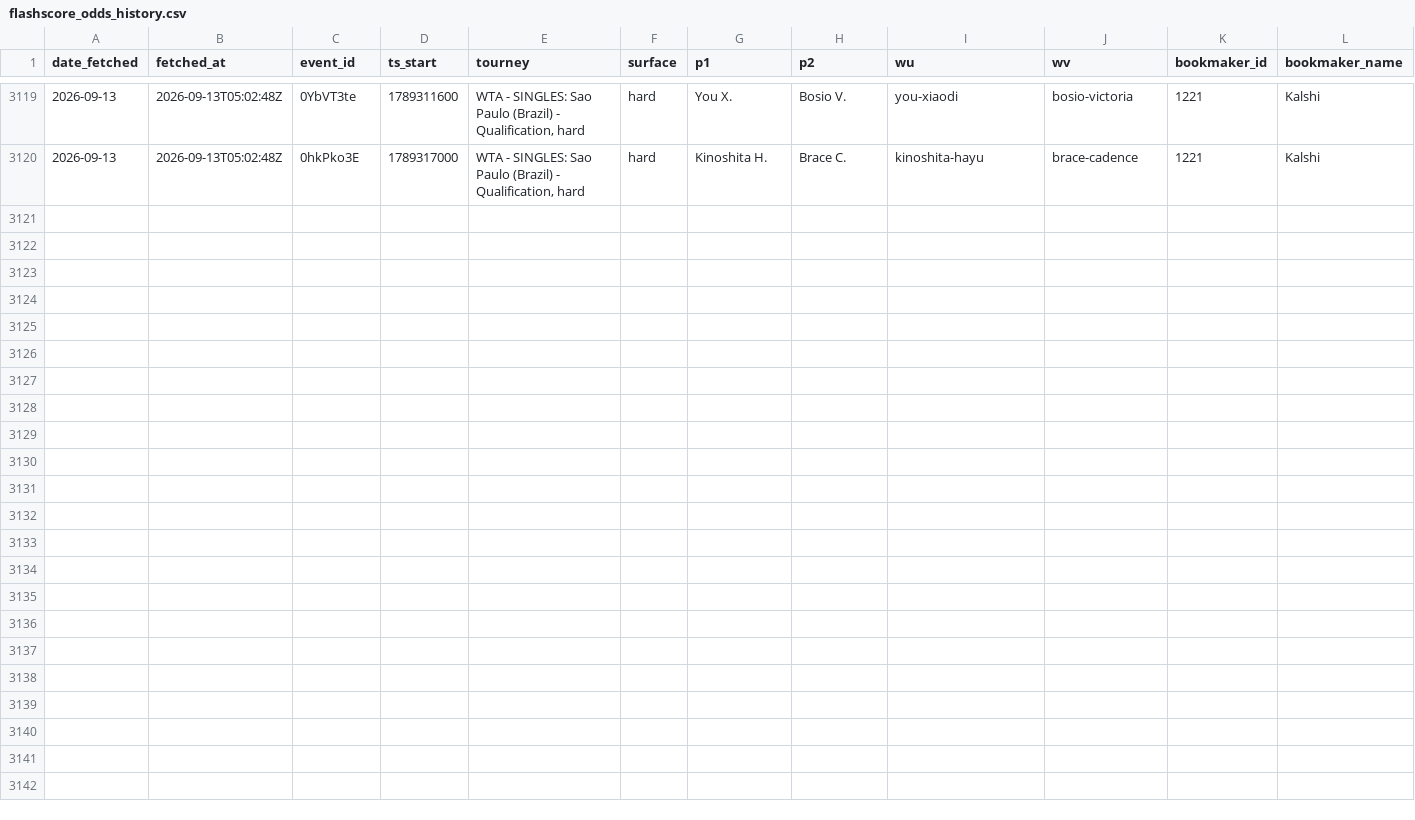
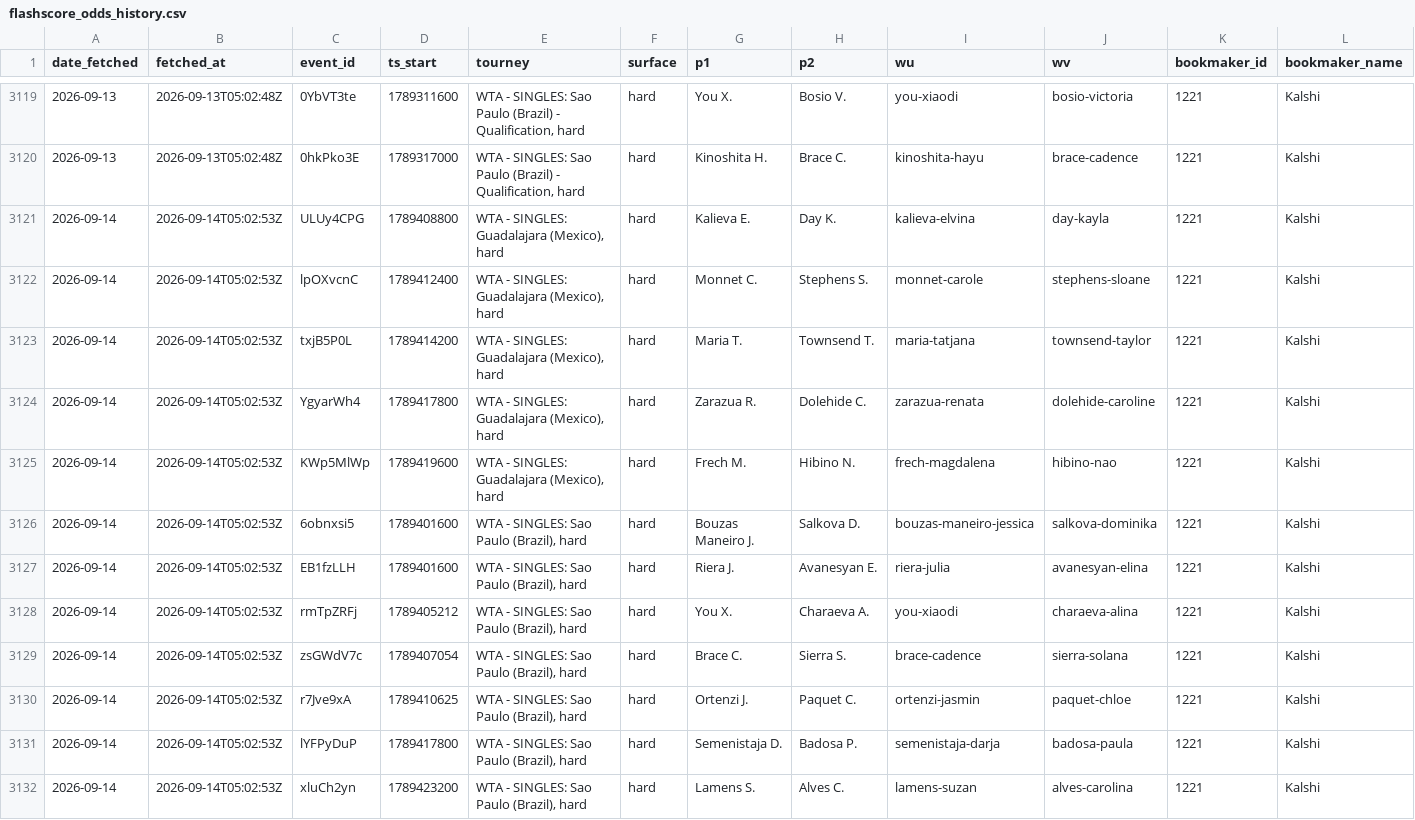
Before and after one commit to gmalbert/tennis-predictions, a CSV file: data_files/flashscore_odds_history.csv, drawn as a sheet; only a part is shown, gaps mark what is left out; rows hold the shown columns only; the diff names each change by its address in the sheet, - before the commit and + after, or states it on an @@ line.

```diff
--- a/data_files/flashscore_odds_history.csv
+++ b/data_files/flashscore_odds_history.csv
+row 3121: 2026-09-14 | 2026-09-14T05:02:53Z | ULUy4CPG | 1789408800 | WTA - SINGLES: Guadalajara (Mexico), hard | hard | Kalieva E. | Day K. | kalieva-elvina | day-kayla | 1221 | Kalshi
+row 3122: 2026-09-14 | 2026-09-14T05:02:53Z | lpOXvcnC | 1789412400 | WTA - SINGLES: Guadalajara (Mexico), hard | hard | Monnet C. | Stephens S. | monnet-carole | stephens-sloane | 1221 | Kalshi
+row 3123: 2026-09-14 | 2026-09-14T05:02:53Z | txjB5P0L | 1789414200 | WTA - SINGLES: Guadalajara (Mexico), hard | hard | Maria T. | Townsend T. | maria-tatjana | townsend-taylor | 1221 | Kalshi
+row 3124: 2026-09-14 | 2026-09-14T05:02:53Z | YgyarWh4 | 1789417800 | WTA - SINGLES: Guadalajara (Mexico), hard | hard | Zarazua R. | Dolehide C. | zarazua-renata | dolehide-caroline | 1221 | Kalshi
+row 3125: 2026-09-14 | 2026-09-14T05:02:53Z | KWp5MlWp | 1789419600 | WTA - SINGLES: Guadalajara (Mexico), hard | hard | Frech M. | Hibino N. | frech-magdalena | hibino-nao | 1221 | Kalshi
+row 3126: 2026-09-14 | 2026-09-14T05:02:53Z | 6obnxsi5 | 1789401600 | WTA - SINGLES: Sao Paulo (Brazil), hard | hard | Bouzas Maneiro J. | Salkova D. | bouzas-maneiro-jessica | salkova-dominika | 1221 | Kalshi
+row 3127: 2026-09-14 | 2026-09-14T05:02:53Z | EB1fzLLH | 1789401600 | WTA - SINGLES: Sao Paulo (Brazil), hard | hard | Riera J. | Avanesyan E. | riera-julia | avanesyan-elina | 1221 | Kalshi
+row 3128: 2026-09-14 | 2026-09-14T05:02:53Z | rmTpZRFj | 1789405212 | WTA - SINGLES: Sao Paulo (Brazil), hard | hard | You X. | Charaeva A. | you-xiaodi | charaeva-alina | 1221 | Kalshi
+row 3129: 2026-09-14 | 2026-09-14T05:02:53Z | zsGWdV7c | 1789407054 | WTA - SINGLES: Sao Paulo (Brazil), hard | hard | Brace C. | Sierra S. | brace-cadence | sierra-solana | 1221 | Kalshi
+row 3130: 2026-09-14 | 2026-09-14T05:02:53Z | r7Jve9xA | 1789410625 | WTA - SINGLES: Sao Paulo (Brazil), hard | hard | Ortenzi J. | Paquet C. | ortenzi-jasmin | paquet-chloe | 1221 | Kalshi
+row 3131: 2026-09-14 | 2026-09-14T05:02:53Z | lYFPyDuP | 1789417800 | WTA - SINGLES: Sao Paulo (Brazil), hard | hard | Semenistaja D. | Badosa P. | semenistaja-darja | badosa-paula | 1221 | Kalshi
+row 3132: 2026-09-14 | 2026-09-14T05:02:53Z | xluCh2yn | 1789423200 | WTA - SINGLES: Sao Paulo (Brazil), hard | hard | Lamens S. | Alves C. | lamens-suzan | alves-carolina | 1221 | Kalshi
```
Also changed, not shown: tml-data/ongoing_tourneys.csv, 3 other files.
